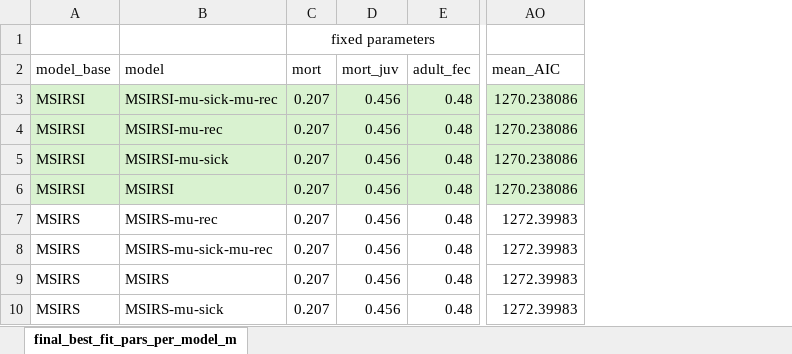
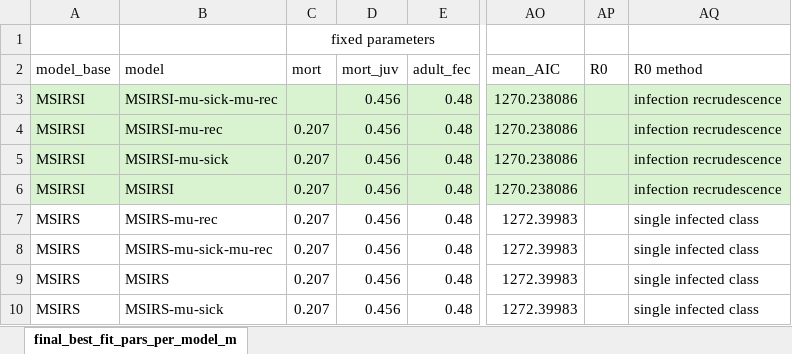
Before and after one commit to brooklabteam/Kettenburg_henipavirus_dynamics_paper_2026, an Excel workbook: model_fitting/GhV-fits/final_best_fit_pars_per_model_matrix.xlsx, sheet final_best_fit_pars_per_model_m, drawn as a sheet; only a part is shown, gaps mark what is left out; values as stored, in another font and other column widths than the file's, no borders; the diff names each change by its address in the sheet, - before the commit and + after, or states it on an @@ line.

```diff
--- a/model_fitting/GhV-fits/final_best_fit_pars_per_model_matrix.xlsx (sheet final_best_fit_pars_per_model_m)
+++ b/model_fitting/GhV-fits/final_best_fit_pars_per_model_matrix.xlsx (sheet final_best_fit_pars_per_model_m)
+column AP (R0), empty
+column AQ (R0 method), rows 3-10: infection recrudescence | infection recrudescence | infection recrudescence | infection recrudescence | single infected class | single infected class | single infected class | single infected class
-C3 (mort): 0.207
+C3 (mort): (empty)
```
Also changed, not shown: 3 other files.
